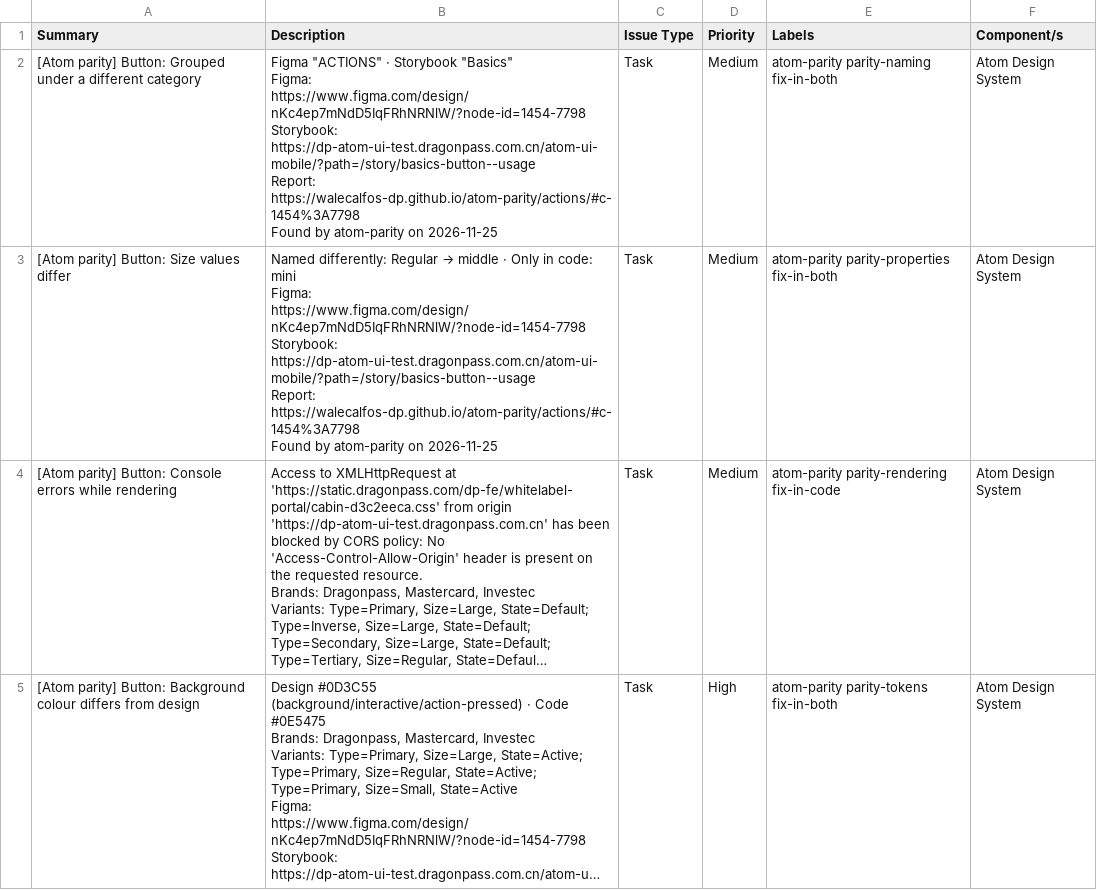
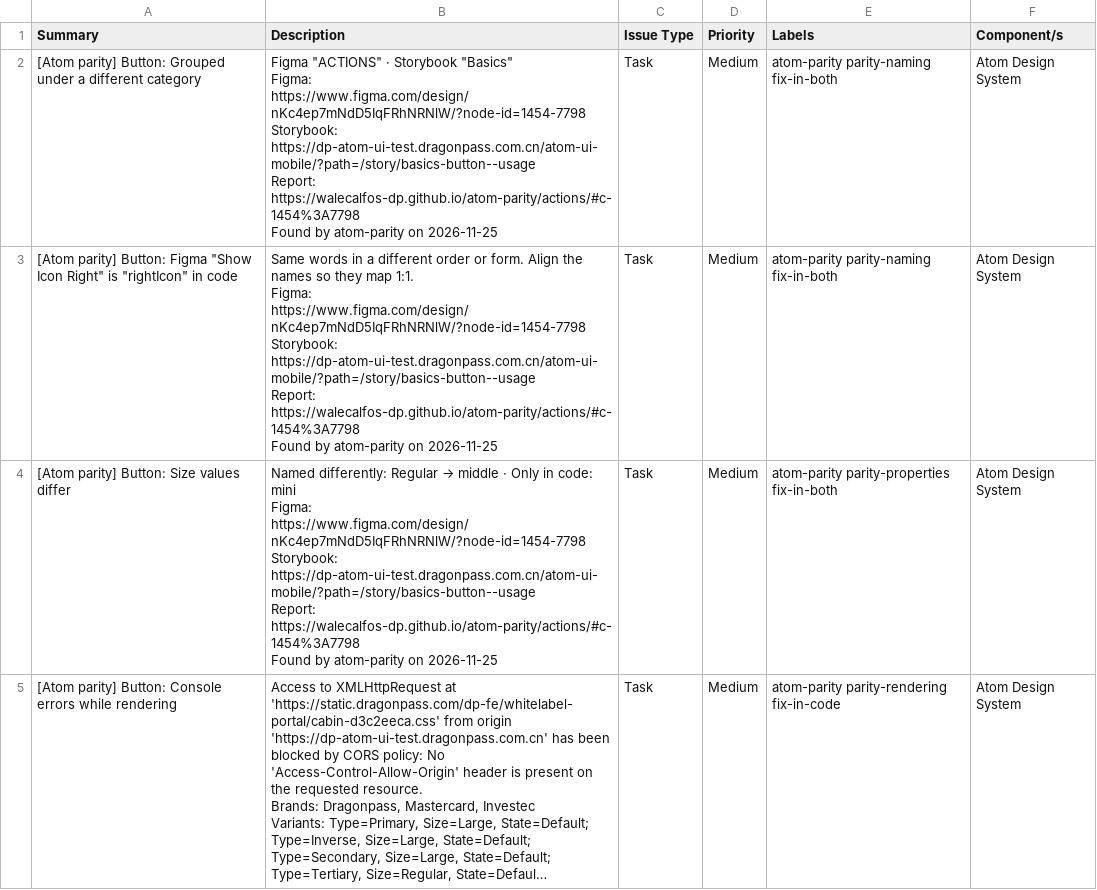
Before and after one commit to WaleCalfos-dp/atom-parity, a CSV file: actions/issues-code.csv, drawn as a sheet; only a part is shown; the shorter side is filled out with more unchanged rows; long unchanged cells end in …; ↵ is a line break in a cell; the diff names each change by its address in the sheet, - before the commit and + after, or states it on an @@ line.

```diff
--- a/actions/issues-code.csv
+++ b/actions/issues-code.csv
+row 3: [Atom parity] Button: Figma "Show Icon Right" is "rightIcon" in code | Same words in a different order or form. Align the names so they map 1:1. ↵ Figma: https://www.figma.com/design/nKc4ep7mNdD5IqFRhNRNlW/?node-id=1454-7798 ↵ Storybook: https://dp-atom-ui-test.dragonpass.com.cn/atom-ui-mobile/?path=/story/basics-button--usage ↵ Report: https://walecalfos-dp.github.io/atom-parity/actions/#c-1454%3A7798 ↵ Found by atom-parity on 2026-11-25 | Task | Medium | atom-parity parity-naming fix-in-both | Atom Design System
```
Also changed, not shown: actions/issues-figma.csv, actions/issues.csv, 6 other files.
